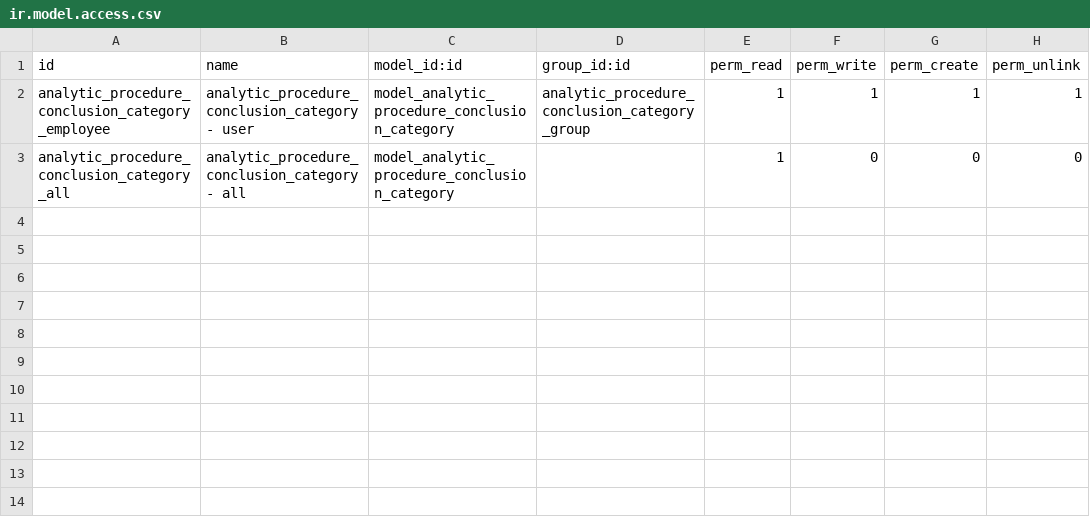
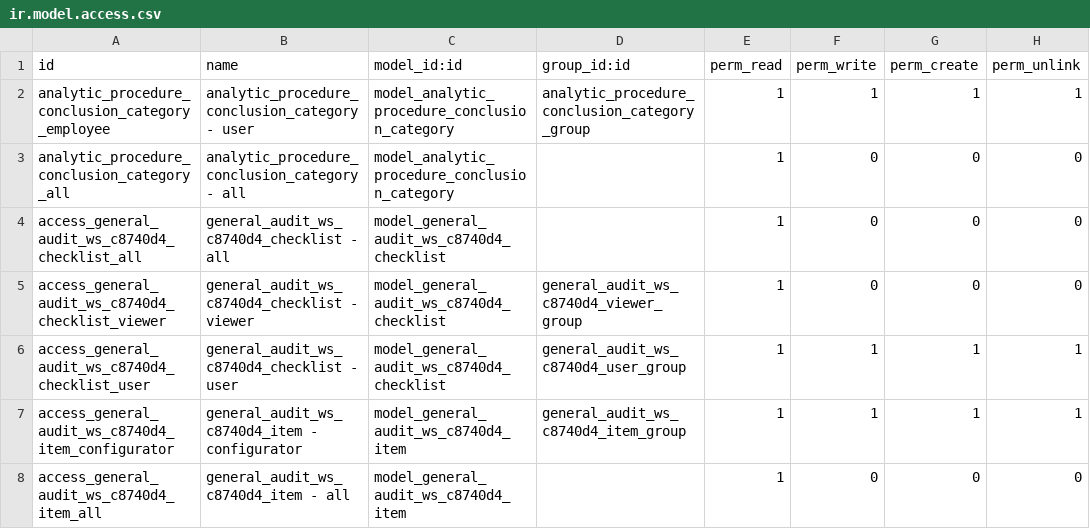
Before and after one commit to open-synergy/ssi-general-audit, a CSV file: ssi_general_audit_worksheet_preliminary_analytic_procedure/security/ir.model.access.csv, drawn as a sheet; the diff names each change by its address in the sheet, - before the commit and + after, or states it on an @@ line.

```diff
--- a/ssi_general_audit_worksheet_preliminary_analytic_procedure/security/ir.model.access.csv
+++ b/ssi_general_audit_worksheet_preliminary_analytic_procedure/security/ir.model.access.csv
+row 4: access_general_audit_ws_c8740d4_checklist_all | general_audit_ws_c8740d4_checklist - all | model_general_audit_ws_c8740d4_checklist |  | 1 | 0 | 0 | 0
+row 5: access_general_audit_ws_c8740d4_checklist_viewer | general_audit_ws_c8740d4_checklist - viewer | model_general_audit_ws_c8740d4_checklist | general_audit_ws_c8740d4_viewer_group | 1 | 0 | 0 | 0
+row 6: access_general_audit_ws_c8740d4_checklist_user | general_audit_ws_c8740d4_checklist - user | model_general_audit_ws_c8740d4_checklist | general_audit_ws_c8740d4_user_group | 1 | 1 | 1 | 1
+row 7: access_general_audit_ws_c8740d4_item_configurator | general_audit_ws_c8740d4_item - configurator | model_general_audit_ws_c8740d4_item | general_audit_ws_c8740d4_item_group | 1 | 1 | 1 | 1
+row 8: access_general_audit_ws_c8740d4_item_all | general_audit_ws_c8740d4_item - all | model_general_audit_ws_c8740d4_item |  | 1 | 0 | 0 | 0
```
Also changed, not shown: 21 other files.
